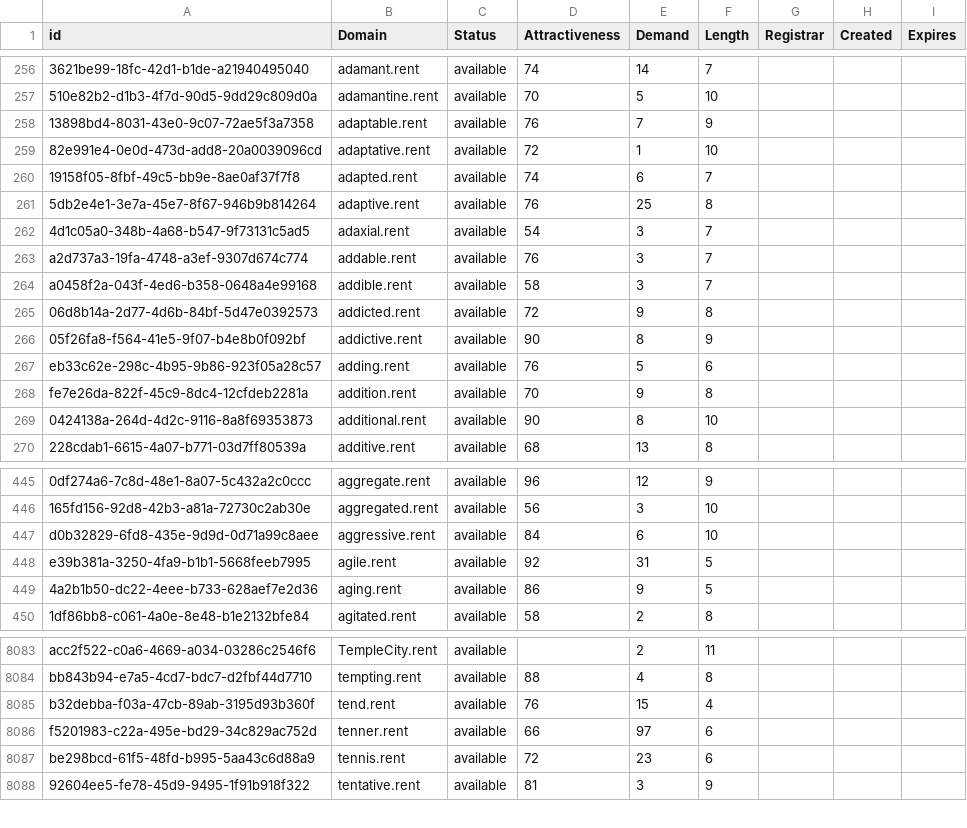
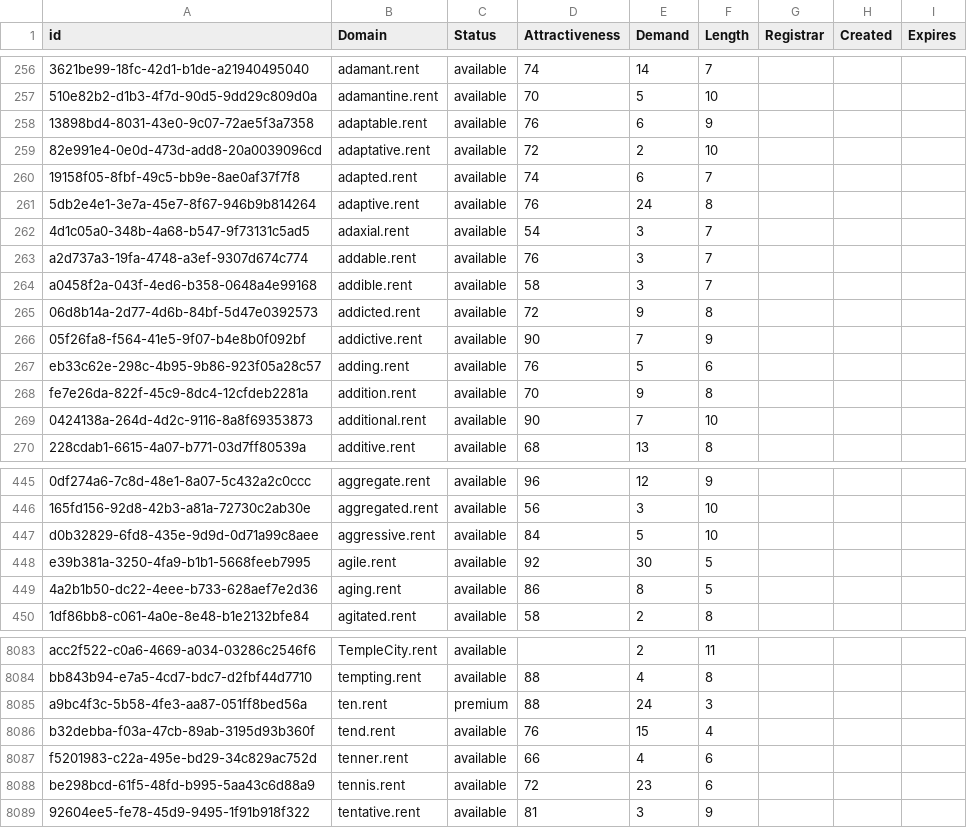
Before and after one commit to UniqueDomains/rent-oneword-domains, a CSV file: rent.csv, drawn as a sheet; only a part is shown, gaps mark what is left out; addresses are those after the commit; the diff covers the shown part only; the diff names each change by its address in the sheet, - before the commit and + after, or states it on an @@ line.

Commit message:
Domains update

```diff
--- a/rent.csv
+++ b/rent.csv
-E258 (Demand): 7
+E258 (Demand): 6
-E259 (Demand): 1
+E259 (Demand): 2
-E261 (Demand): 25
+E261 (Demand): 24
-E266 (Demand): 8
+E266 (Demand): 7
-E269 (Demand): 8
+E269 (Demand): 7
-E447 (Demand): 6
+E447 (Demand): 5
-E448 (Demand): 31
+E448 (Demand): 30
-E449 (Demand): 9
+E449 (Demand): 8
+row 8085: a9bc4f3c-5b58-4fe3-aa87-051ff8bed56a | ten.rent | premium | 88 | 24 | 3
-E8087 (Demand): 97
+E8087 (Demand): 4
```
Also changed, not shown: 83 edited cells elsewhere in this file, 2 other files.
